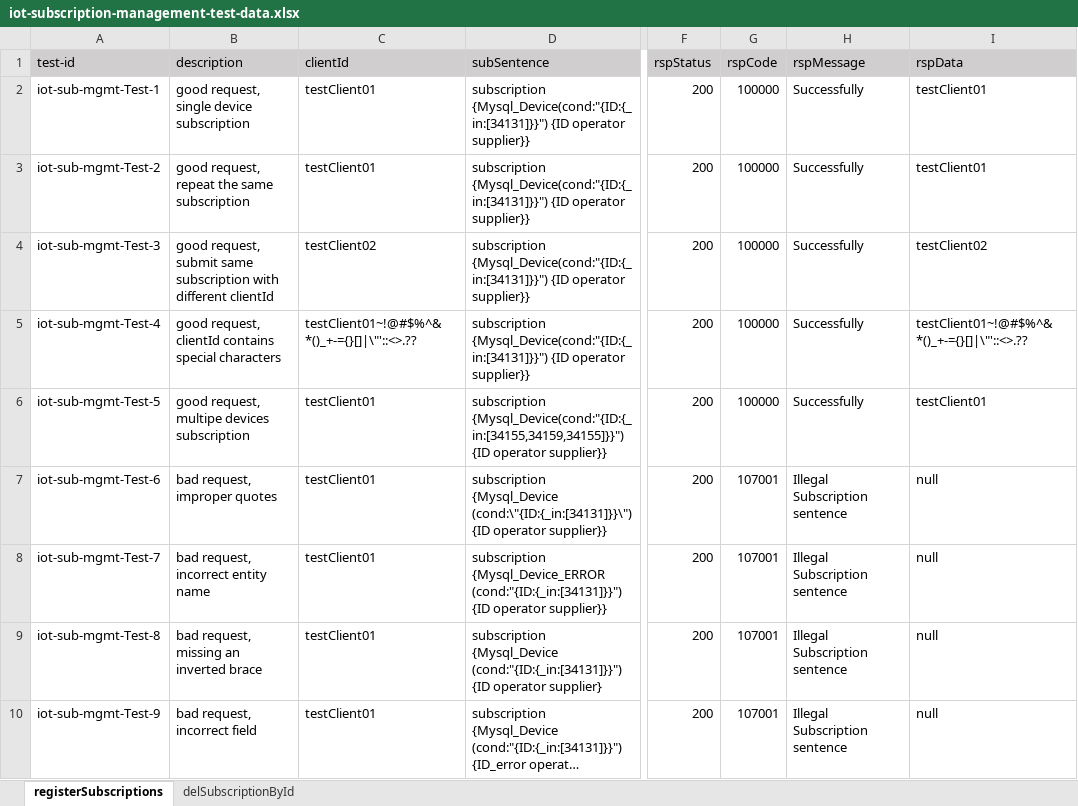
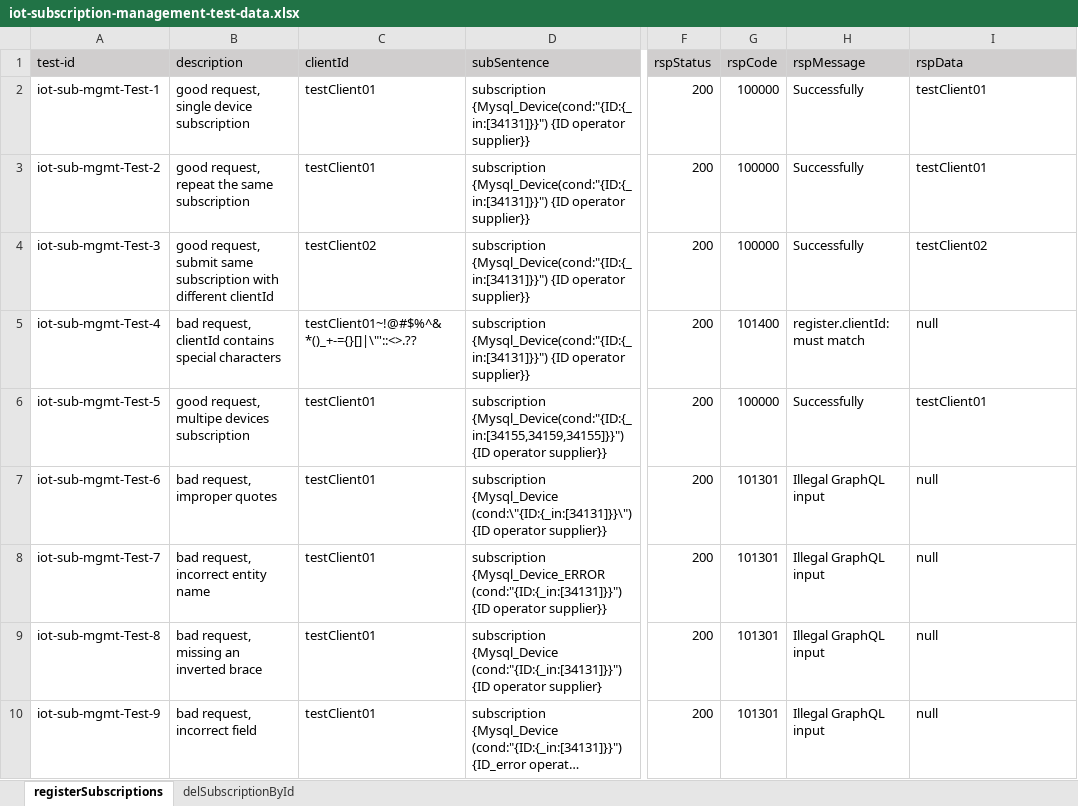
Before and after one commit to shaowenhao/performance-monitoring, an Excel workbook: src/main/resources/test-data-xls/iot-subscription-management-test-data.xlsx, sheet registerSubscriptions, drawn as a sheet; only a part is shown, gaps mark what is left out; long unchanged cells end in …; values as stored, in another font and other column widths than the file's, no borders; the diff names each change by its address in the sheet, - before the commit and + after, or states it on an @@ line.

Commit message:
modify iot-subscription-management-test-data.xlsx

```diff
--- a/src/main/resources/test-data-xls/iot-subscription-management-test-data.xlsx (sheet registerSubscriptions)
+++ b/src/main/resources/test-data-xls/iot-subscription-management-test-data.xlsx (sheet registerSubscriptions)
-B5 (description): good request, clientId…
+B5 (description): bad request, clientId…
-G5 (rspCode): 100000
+G5 (rspCode): 101400
-H5 (rspMessage): Successfully
+H5 (rspMessage): register.clientId: must match
-I5 (rspData): testClient01~!@#$%^&*()_+-={}[]|\"'::<>.??
+I5 (rspData): null
-G7:G10 (rspCode): 107001
+G7:G10 (rspCode): 101301
-H7:H10 (rspMessage): Illegal Subscription sentence
+H7:H10 (rspMessage): Illegal GraphQL input
```
Also changed, not shown: sheet delSubscriptionById.
